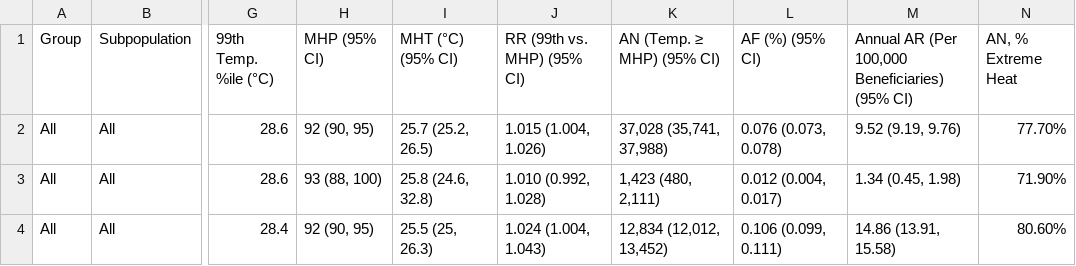
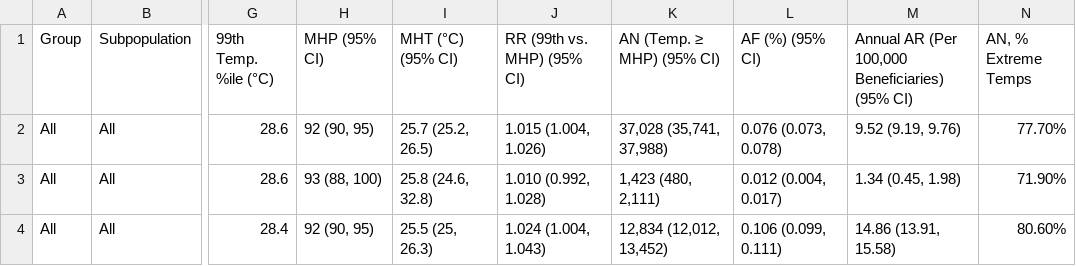
Before and after one commit to andychase/Heat-CVD-UHI-Dashboard-test, a CSV file: data/Overall-Subpop-Results.csv, drawn as a sheet; only a part is shown, gaps mark what is left out; the diff names each change by its address in the sheet, - before the commit and + after, or states it on an @@ line.

Commit message:
Add files via upload

```diff
--- a/data/Overall-Subpop-Results.csv
+++ b/data/Overall-Subpop-Results.csv
-N1: AN, % Extreme Heat
+N1: AN, % Extreme Temps
```
